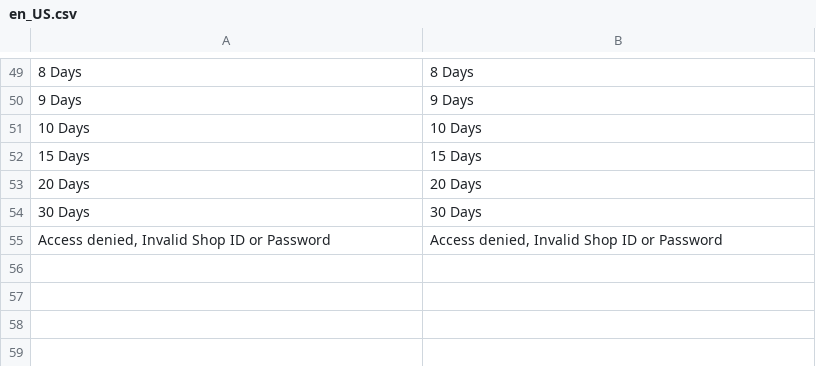
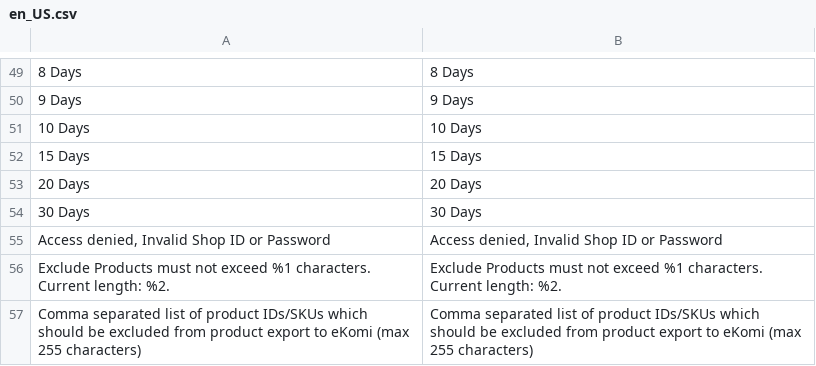
Before and after one commit to ekomi-ltd/eKomi-integration-magento-2, a CSV file: i18n/en_US.csv, drawn as a sheet; only a part is shown, gaps mark what is left out; the diff names each change by its address in the sheet, - before the commit and + after, or states it on an @@ line.

Commit message:
Add translations and fix review issues for exclude-products constraint
WooCommerce:
- Add translated error string to all 6 .po files (en, de, fr, es, it, nl)
- Fix: remove maxlength=255 attribute (JS counter was unreachable via keyboard)
- Fix: move <script> outside <table> to fix invalid HTML placement

Magento 2:
- Add translated error string to en_US.csv and pl_PL.csv
- Use mage/translate ($t()) in JS so error message respects active locale
- Fix: remove non-existent <validate> tag from system.xml

Magento 1:
- Use Translator.translate() in JS with English fallback

PrestaShop:
- Add translated error string to all 6 lang files (de, fr, es, it, nl, pt)
- Fix: wrap l() in json_encode() to prevent JS injection

OXID:
- Add EKOMI_EXCLUDE_PRODUCTS_MAX_LENGTH_ERROR key to en + de lang.php
- Inject translated string via Smarty oxmultilang into JS global variable
- Fix: remove .idea/ IDE files from commit; add .gitignore

Shopware 6:
- Add en_GB + de_DE snippet JSON files for the error message
- Inject TranslatorInterface into ConfigValidationSubscriber
- Wire translator in services.xml
- Fix: remove vendor/ + .idea/ + composer.lock from commit; add .gitignore

Plentymarkets:
- Add excludeProductsMaxLengthError key to en + de Config.properties

```diff
--- a/i18n/en_US.csv
+++ b/i18n/en_US.csv
+row 56: Exclude Products must not exceed %1 characters. Current length: %2. | Exclude Products must not exceed %1 characters. Current length: %2.
+row 57: Comma separated list of product IDs/SKUs which should be excluded from product export to eKomi (max 255 characters) | Comma separated list of product IDs/SKUs which should be excluded from product export to eKomi (max 255 characters)
```
Also changed, not shown: i18n/pl_PL.csv, 1 other file.
